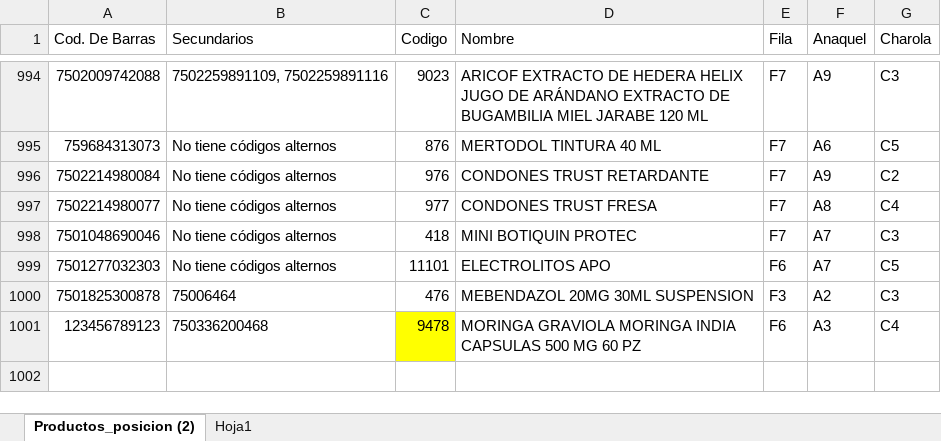
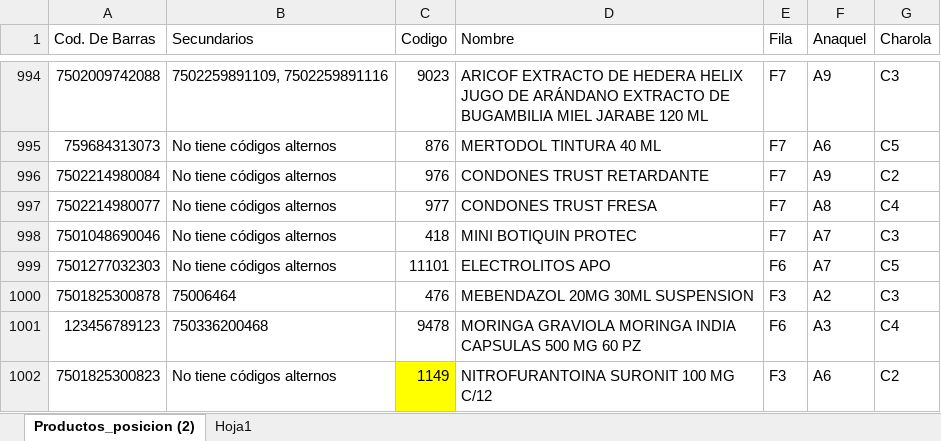
Before and after one commit to retana1885/buscador, an Excel workbook: posiciones_buscador.xlsx, sheet Productos_posicion (2), drawn as a sheet; only a part is shown, gaps mark what is left out; values as stored, in another font and other column widths than the file's, no borders; table styles not drawn; the diff names each change by its address in the sheet, - before the commit and + after, or states it on an @@ line.

Commit message:
Add files via upload

```diff
--- a/posiciones_buscador.xlsx (sheet Productos_posicion (2))
+++ b/posiciones_buscador.xlsx (sheet Productos_posicion (2))
-C1001 fill: #FFFF00
+C1001 fill: none
+row 1002: 7501825300823 | No tiene códigos alternos | 1149 | NITROFURANTOINA SURONIT 100 MG C/12 | F3 | A6 | C2
```
